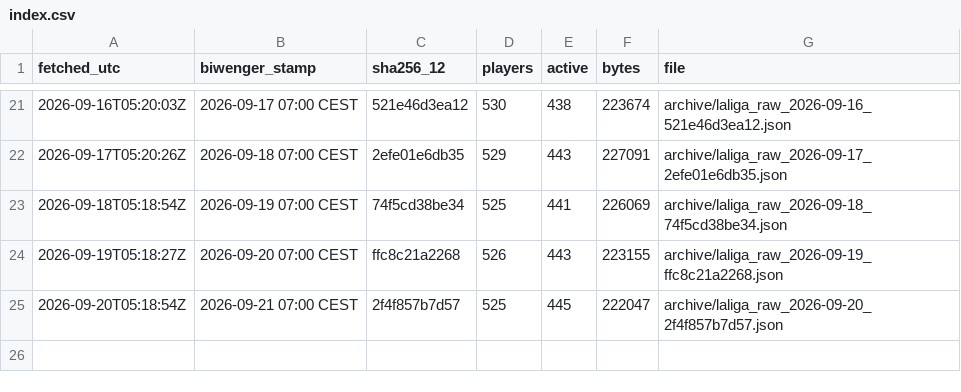
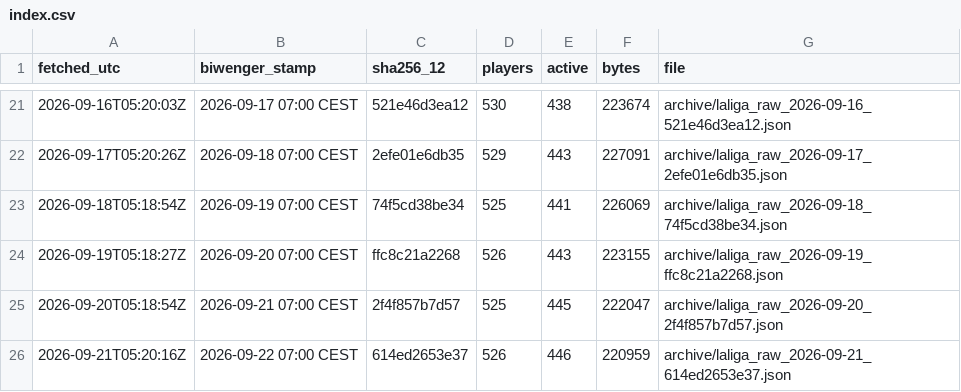
Before and after one commit to sb-marc/laliga-value-map, a CSV file: data/archive/index.csv, drawn as a sheet; only a part is shown, gaps mark what is left out; the diff names each change by its address in the sheet, - before the commit and + after, or states it on an @@ line.

```diff
--- a/data/archive/index.csv
+++ b/data/archive/index.csv
+row 26: 2026-09-21T05:20:16Z | 2026-09-22 07:00 CEST | 614ed2653e37 | 526 | 446 | 220959 | archive/laliga_raw_2026-09-21_614ed2653e37.json
```
Also changed, not shown: 2 other files.
